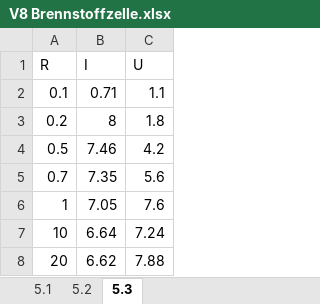
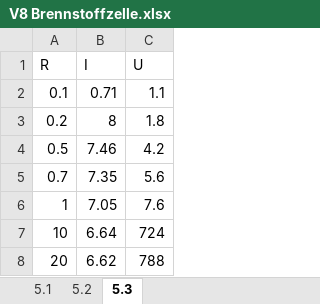
Before and after one commit to lxcrxm/Praktikum_V8, an Excel workbook: V8 Brennstoffzelle.xlsx, sheet 5.3, drawn as a sheet; values as stored, in another font and other column widths than the file's, no borders; the diff names each change by its address in the sheet, - before the commit and + after, or states it on an @@ line.

```diff
--- a/V8 Brennstoffzelle.xlsx (sheet 5.3)
+++ b/V8 Brennstoffzelle.xlsx (sheet 5.3)
-C7 (U): 7.24
+C7 (U): 724
-C8 (U): 7.88
+C8 (U): 788
```
Also changed, not shown: 1 other file.
